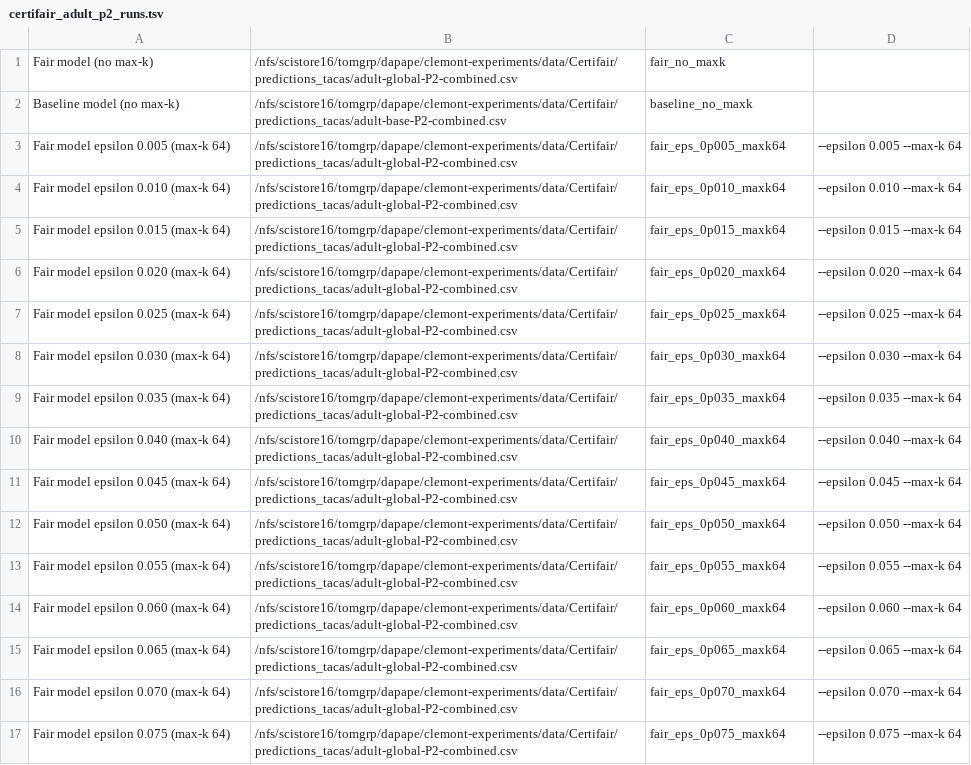
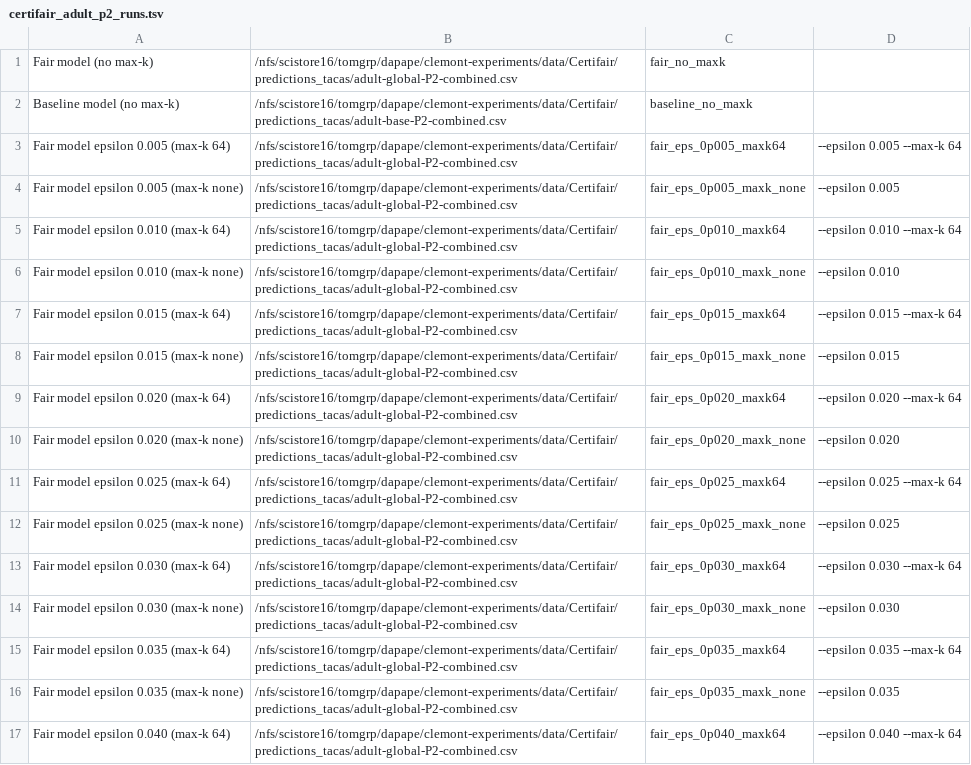
Before and after one commit to ariez-xyz/clemont-experiments, a TSV file: results/quantitative/certifair/certifair_adult_p2_runs.tsv, drawn as a sheet; only a part is shown; the shorter side is filled out with more unchanged rows; the diff covers the shown part only.

Commit message:
update certifair experiments to include eps runs with no maxk

```diff
--- a/results/quantitative/certifair/certifair_adult_p2_runs.tsv
+++ b/results/quantitative/certifair/certifair_adult_p2_runs.tsv
@@ -3,8 +3,15 @@ Baseline model (no max-k)|/nfs/scistore16/tomgrp/dapape/clemont-experiments/data
 Fair model epsilon 0.005 (max-k 64)|/nfs/scistore16/tomgrp/dapape/clemont-experiments/data/Certifair/predictions_tacas/adult-global-P2-combined.csv|fair_eps_0p005_maxk64|--epsilon 0.005 --max-k 64
+Fair model epsilon 0.005 (max-k none)|/nfs/scistore16/tomgrp/dapape/clemont-experiments/data/Certifair/predictions_tacas/adult-global-P2-combined.csv|fair_eps_0p005_maxk_none|--epsilon 0.005
 Fair model epsilon 0.010 (max-k 64)|/nfs/scistore16/tomgrp/dapape/clemont-experiments/data/Certifair/predictions_tacas/adult-global-P2-combined.csv|fair_eps_0p010_maxk64|--epsilon 0.010 --max-k 64
+Fair model epsilon 0.010 (max-k none)|/nfs/scistore16/tomgrp/dapape/clemont-experiments/data/Certifair/predictions_tacas/adult-global-P2-combined.csv|fair_eps_0p010_maxk_none|--epsilon 0.010
 Fair model epsilon 0.015 (max-k 64)|/nfs/scistore16/tomgrp/dapape/clemont-experiments/data/Certifair/predictions_tacas/adult-global-P2-combined.csv|fair_eps_0p015_maxk64|--epsilon 0.015 --max-k 64
+Fair model epsilon 0.015 (max-k none)|/nfs/scistore16/tomgrp/dapape/clemont-experiments/data/Certifair/predictions_tacas/adult-global-P2-combined.csv|fair_eps_0p015_maxk_none|--epsilon 0.015
 Fair model epsilon 0.020 (max-k 64)|/nfs/scistore16/tomgrp/dapape/clemont-experiments/data/Certifair/predictions_tacas/adult-global-P2-combined.csv|fair_eps_0p020_maxk64|--epsilon 0.020 --max-k 64
+Fair model epsilon 0.020 (max-k none)|/nfs/scistore16/tomgrp/dapape/clemont-experiments/data/Certifair/predictions_tacas/adult-global-P2-combined.csv|fair_eps_0p020_maxk_none|--epsilon 0.020
 Fair model epsilon 0.025 (max-k 64)|/nfs/scistore16/tomgrp/dapape/clemont-experiments/data/Certifair/predictions_tacas/adult-global-P2-combined.csv|fair_eps_0p025_maxk64|--epsilon 0.025 --max-k 64
+Fair model epsilon 0.025 (max-k none)|/nfs/scistore16/tomgrp/dapape/clemont-experiments/data/Certifair/predictions_tacas/adult-global-P2-combined.csv|fair_eps_0p025_maxk_none|--epsilon 0.025
 Fair model epsilon 0.030 (max-k 64)|/nfs/scistore16/tomgrp/dapape/clemont-experiments/data/Certifair/predictions_tacas/adult-global-P2-combined.csv|fair_eps_0p030_maxk64|--epsilon 0.030 --max-k 64
+Fair model epsilon 0.030 (max-k none)|/nfs/scistore16/tomgrp/dapape/clemont-experiments/data/Certifair/predictions_tacas/adult-global-P2-combined.csv|fair_eps_0p030_maxk_none|--epsilon 0.030
 Fair model epsilon 0.035 (max-k 64)|/nfs/scistore16/tomgrp/dapape/clemont-experiments/data/Certifair/predictions_tacas/adult-global-P2-combined.csv|fair_eps_0p035_maxk64|--epsilon 0.035 --max-k 64
+Fair model epsilon 0.035 (max-k none)|/nfs/scistore16/tomgrp/dapape/clemont-experiments/data/Certifair/predictions_tacas/adult-global-P2-combined.csv|fair_eps_0p035_maxk_none|--epsilon 0.035
 Fair model epsilon 0.040 (max-k 64)|/nfs/scistore16/tomgrp/dapape/clemont-experiments/data/Certifair/predictions_tacas/adult-global-P2-combined.csv|fair_eps_0p040_maxk64|--epsilon 0.040 --max-k 64
```
Also changed, not shown: 13 added rows elsewhere in this file, 1 other file.
